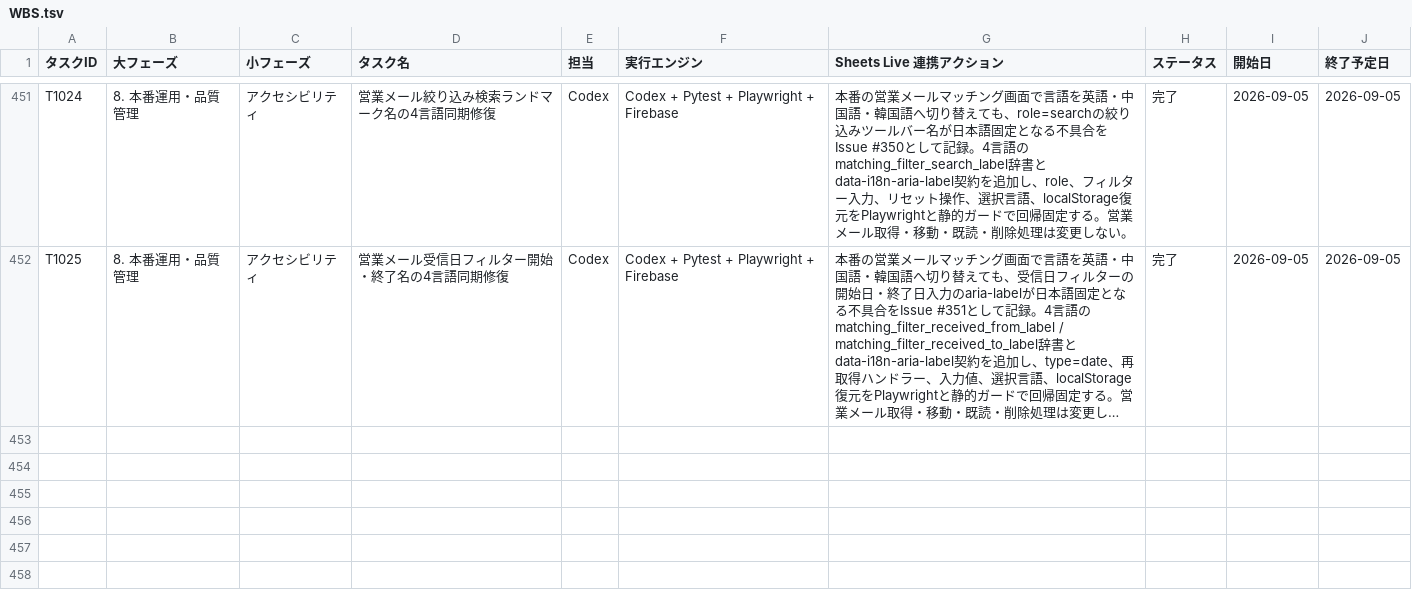
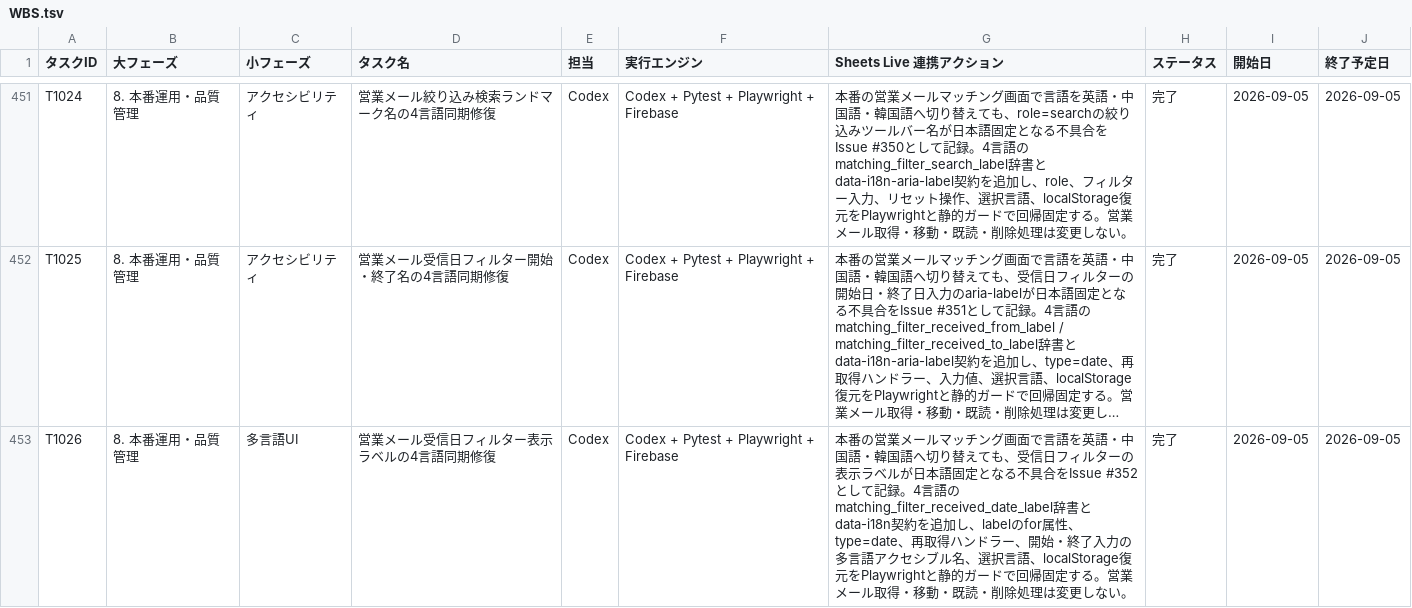
Before and after one commit to kanta13jp1/mighty-link-ai-connect, a TSV file: data/WBS.tsv, drawn as a sheet; only a part is shown, gaps mark what is left out; long unchanged cells end in …; the diff names each change by its address in the sheet, - before the commit and + after, or states it on an @@ line.

Commit message:
fix: localize matching date caption (#352)

```diff
--- a/data/WBS.tsv
+++ b/data/WBS.tsv
+row 453: T1026 | 8. 本番運用・品質管理 | 多言語UI | 営業メール受信日フィルター表示ラベルの4言語同期修復 | Codex | Codex + Pytest + Playwright + Firebase | 本番の営業メールマッチング画面で言語を英語・中国語・韓国語へ切り替えても、受信日フィルターの表示ラベルが日本語固定となる不具合をIssue #352として記録。4言語のmatching_filter_received_date_label辞書とdata-i18n契約を追加し、labelのfor属性、type=date、再取得ハンドラー、開始・終了入力の多言語アクセシブル名、選択言語、localStorage復元をPlaywrightと静的ガードで回帰固定する。営業メール取得・移動・既読・削除処理は変更しない。 | 完了 | 2026-09-05 | 2026-09-05
```
Also changed, not shown: data/issues_tracker.tsv, data/release_go_no_go_criteria.tsv, 28 other files.
